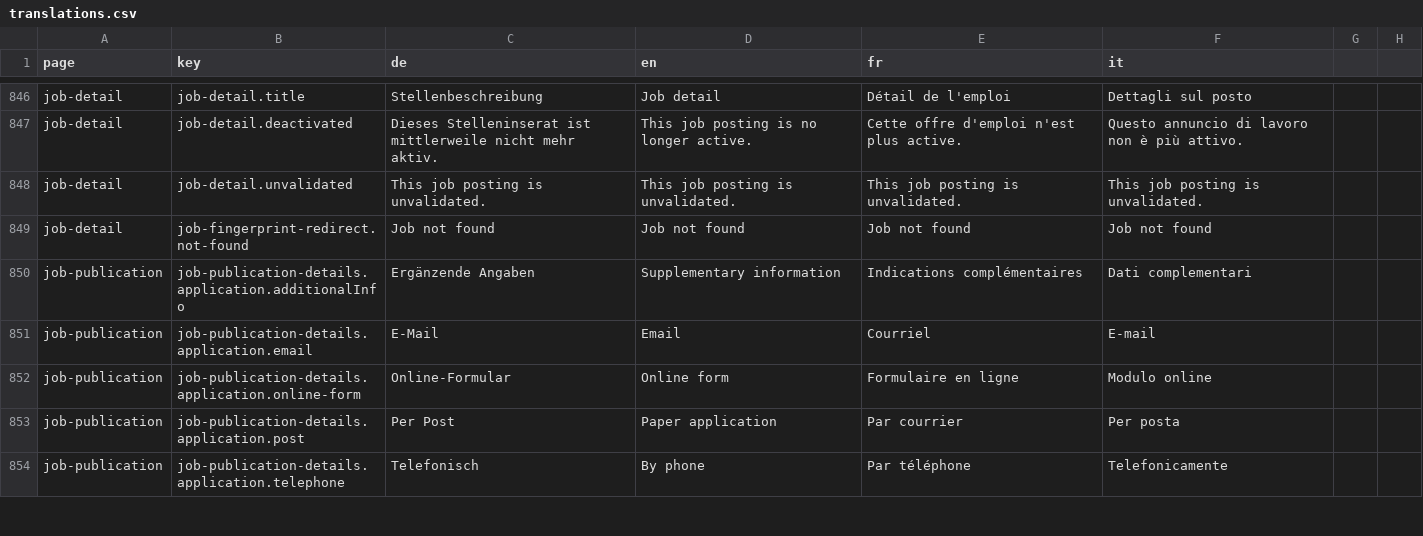
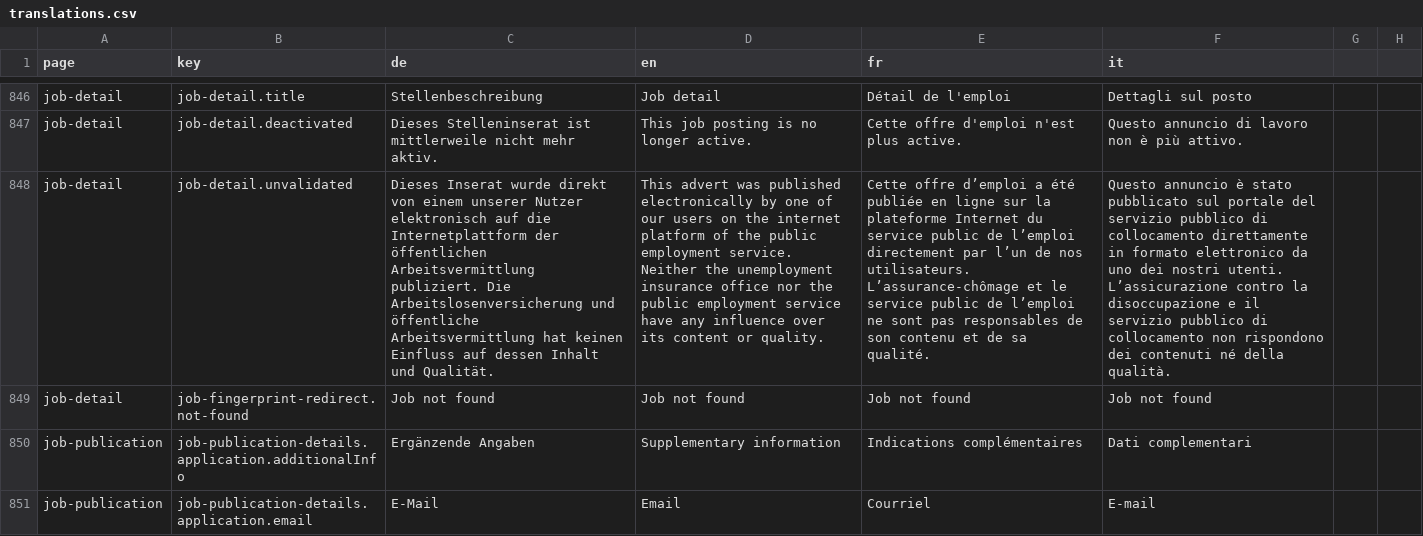
Before and after one commit to Eisfresser/jobroom2, a CSV file: src/main/webapp/i18n/translations.csv, drawn as a sheet; only a part is shown, gaps mark what is left out; the shorter side is filled out with more unchanged rows; the diff names each change by its address in the sheet, - before the commit and + after, or states it on an @@ line.

Commit message:
DF-78 Update translations (#801)

```diff
--- a/src/main/webapp/i18n/translations.csv
+++ b/src/main/webapp/i18n/translations.csv
-C848 (de): This job posting is unvalidated.
+C848 (de): Dieses Inserat wurde direkt von einem unserer Nutzer elektronisch auf die Internetplattform der öffentlichen Arbeitsvermittlung publiziert. Die Arbeitslosenversicherung und öffentliche Arbeitsvermittlung hat keinen Einfluss auf dessen Inhalt und Qualität.
-D848 (en): This job posting is unvalidated.
+D848 (en): This advert was published electronically by one of our users on the internet platform of the public employment service. Neither the unemployment insurance office nor the public employment service have any influence over its content or quality.
-E848 (fr): This job posting is unvalidated.
+E848 (fr): Cette offre d’emploi a été publiée en ligne sur la plateforme Internet du service public de l’emploi directement par l’un de nos utilisateurs. L’assurance-chômage et le service public de l’emploi ne sont pas responsables de son contenu et de sa qualité.
-F848 (it): This job posting is unvalidated.
+F848 (it): Questo annuncio è stato pubblicato sul portale del servizio pubblico di collocamento direttamente in formato elettronico da uno dei nostri utenti. L’assicurazione contro la disoccupazione e il servizio pubblico di collocamento non rispondono dei contenuti né della qualità.
```
Also changed, not shown: 4 other files.
